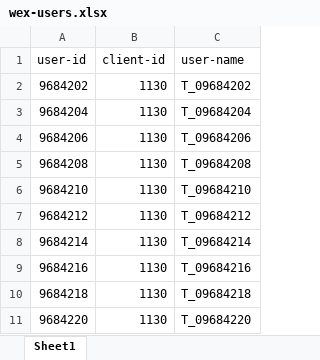
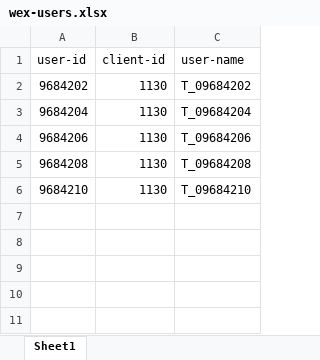
Before and after one commit to TigerWex/volume-testing, an Excel workbook: wex-users.xlsx, sheet Sheet1, drawn as a sheet; values as stored, in another font and other column widths than the file's, no borders; the diff names each change by its address in the sheet, - before the commit and + after, or states it on an @@ line.

```diff
--- a/wex-users.xlsx (sheet Sheet1)
+++ b/wex-users.xlsx (sheet Sheet1)
-row 7: 9684212 | 1130 | T_09684212
-row 8: 9684214 | 1130 | T_09684214
-row 9: 9684216 | 1130 | T_09684216
-row 10: 9684218 | 1130 | T_09684218
-row 11: 9684220 | 1130 | T_09684220
```
Also changed, not shown: 3 other files.
